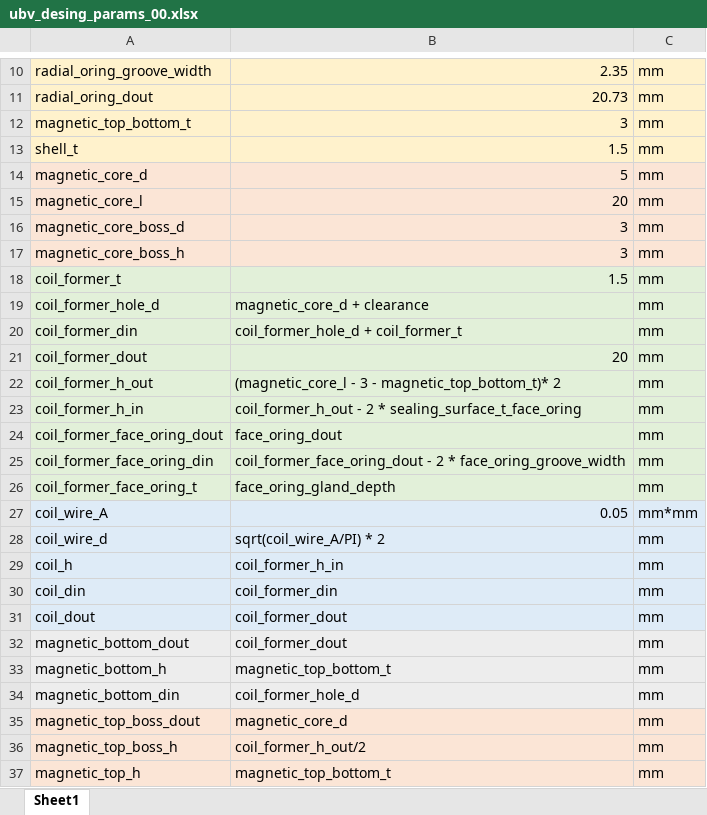
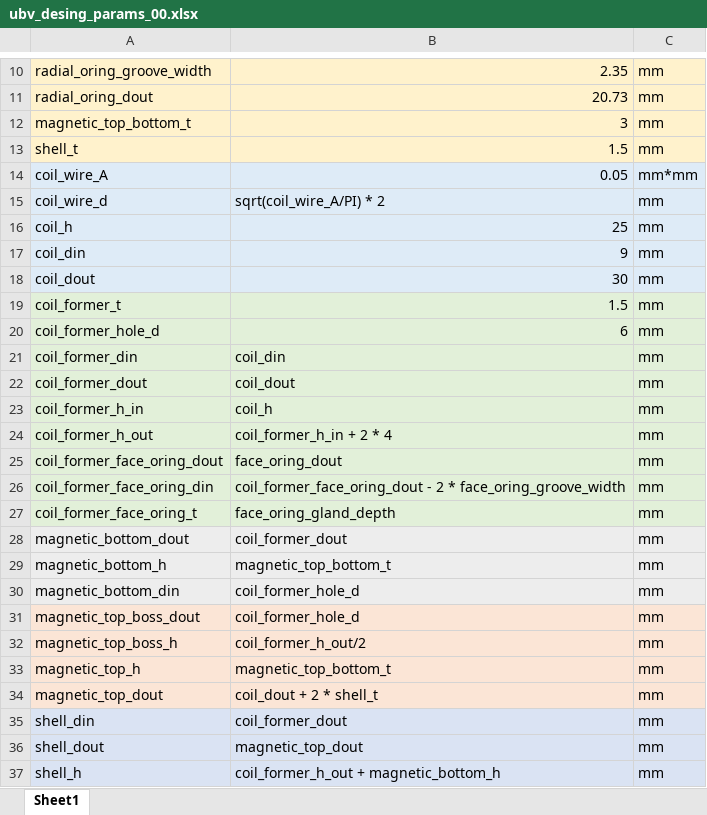
Before and after one commit to khanliKU/thesis, an Excel workbook: ubv_desing_params_00.xlsx, sheet Sheet1, drawn as a sheet; only a part is shown, gaps mark what is left out; the shorter side is filled out with more unchanged rows; values as stored, in another font and other column widths than the file's, no borders; removed rows and columns are numbered as before the commit, all else as after; the diff covers the shown part only; the diff names each change by its address in the sheet, - before the commit and + after, or states it on an @@ line.

```diff
--- a/ubv_desing_params_00.xlsx (sheet Sheet1)
+++ b/ubv_desing_params_00.xlsx (sheet Sheet1)
-row 14: magnetic_core_d | 5 | mm
-row 15: magnetic_core_l | 20 | mm
-row 16: magnetic_core_boss_d | 3 | mm
-row 17: magnetic_core_boss_h | 3 | mm
@@ row 27 moved to row 14: coil_wire_A @@
@@ row 28 moved to row 15: coil_wire_d @@
+row 16: coil_h | 25 | mm
+row 17: coil_din | 9 | mm
+row 18: coil_dout | 30 | mm
-B20: magnetic_core_d + clearance
+B20: 6
-B21: coil_former_hole_d + coil_former_t
+B21: coil_din
-B22: 20
+B22: coil_dout
+row 23: coil_former_h_in | coil_h | mm
-B24: (magnetic_core_l - 3 - magnetic_top_bottom_t)* 2
+B24: coil_former_h_in + 2 * 4
-row 23: coil_former_h_in | coil_former_h_out - 2 * sealing_surface_t_face_oring | mm
-row 29: coil_h | coil_former_h_in | mm
-row 30: coil_din | coil_former_din | mm
-row 31: coil_dout | coil_former_dout | mm
-B31: magnetic_core_d
+B31: coil_former_hole_d
```
Also changed, not shown: 30 added rows, 1 removed row, 2 moved rows, 11 edited cells and cell formats elsewhere in this sheet, 3 other files.
